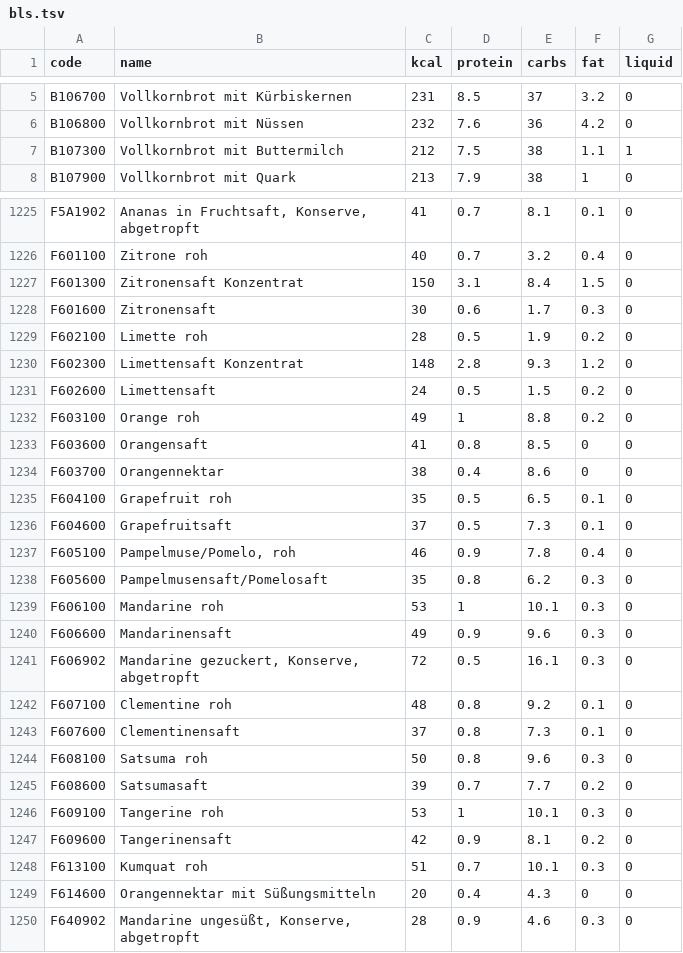
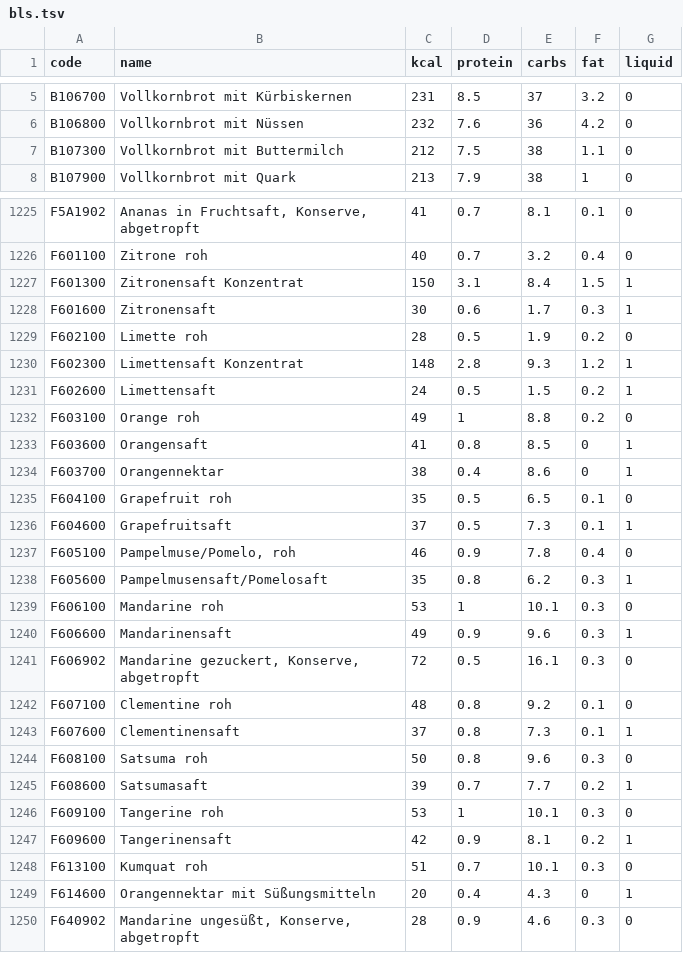
Before and after one commit to Rilotto/Kalorienzaeler, a TSV file: app/src/main/assets/bls.tsv, drawn as a sheet; only a part is shown, gaps mark what is left out; the diff covers the shown part only.

```diff
--- a/app/src/main/assets/bls.tsv
+++ b/app/src/main/assets/bls.tsv
@@ -6,3 +6,3 @@ B106700	Vollkornbrot mit Kürbiskernen	231	8.5	37	3.2	0
 B106800	Vollkornbrot mit Nüssen	232	7.6	36	4.2	0
-B107300	Vollkornbrot mit Buttermilch	212	7.5	38	1.1	1
+B107300	Vollkornbrot mit Buttermilch	212	7.5	38	1.1	0
 B107900	Vollkornbrot mit Quark	213	7.9	38	1	0
@@ -1226,25 +1226,25 @@ F5A1902	Ananas in Fruchtsaft, Konserve, abgetropft	41	0.7	8.1	0.1	0
 F601100	Zitrone roh	40	0.7	3.2	0.4	0
-F601300	Zitronensaft Konzentrat	150	3.1	8.4	1.5	0
-F601600	Zitronensaft	30	0.6	1.7	0.3	0
+F601300	Zitronensaft Konzentrat	150	3.1	8.4	1.5	1
+F601600	Zitronensaft	30	0.6	1.7	0.3	1
 F602100	Limette roh	28	0.5	1.9	0.2	0
-F602300	Limettensaft Konzentrat	148	2.8	9.3	1.2	0
-F602600	Limettensaft	24	0.5	1.5	0.2	0
+F602300	Limettensaft Konzentrat	148	2.8	9.3	1.2	1
+F602600	Limettensaft	24	0.5	1.5	0.2	1
 F603100	Orange roh	49	1	8.8	0.2	0
-F603600	Orangensaft	41	0.8	8.5	0	0
-F603700	Orangennektar	38	0.4	8.6	0	0
+F603600	Orangensaft	41	0.8	8.5	0	1
+F603700	Orangennektar	38	0.4	8.6	0	1
 F604100	Grapefruit roh	35	0.5	6.5	0.1	0
-F604600	Grapefruitsaft	37	0.5	7.3	0.1	0
+F604600	Grapefruitsaft	37	0.5	7.3	0.1	1
 F605100	Pampelmuse/Pomelo, roh	46	0.9	7.8	0.4	0
-F605600	Pampelmusensaft/Pomelosaft	35	0.8	6.2	0.3	0
+F605600	Pampelmusensaft/Pomelosaft	35	0.8	6.2	0.3	1
 F606100	Mandarine roh	53	1	10.1	0.3	0
-F606600	Mandarinensaft	49	0.9	9.6	0.3	0
+F606600	Mandarinensaft	49	0.9	9.6	0.3	1
 F606902	Mandarine gezuckert, Konserve, abgetropft	72	0.5	16.1	0.3	0
 F607100	Clementine roh	48	0.8	9.2	0.1	0
-F607600	Clementinensaft	37	0.8	7.3	0.1	0
+F607600	Clementinensaft	37	0.8	7.3	0.1	1
 F608100	Satsuma roh	50	0.8	9.6	0.3	0
-F608600	Satsumasaft	39	0.7	7.7	0.2	0
+F608600	Satsumasaft	39	0.7	7.7	0.2	1
 F609100	Tangerine roh	53	1	10.1	0.3	0
-F609600	Tangerinensaft	42	0.9	8.1	0.2	0
+F609600	Tangerinensaft	42	0.9	8.1	0.2	1
 F613100	Kumquat roh	51	0.7	10.1	0.3	0
-F614600	Orangennektar mit Süßungsmitteln	20	0.4	4.3	0	0
+F614600	Orangennektar mit Süßungsmitteln	20	0.4	4.3	0	1
 F640902	Mandarine ungesüßt, Konserve, abgetropft	28	0.9	4.6	0.3	0
```
Also changed, not shown: 161 edited cells elsewhere in this file.
